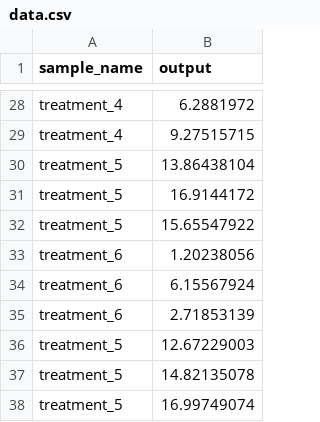
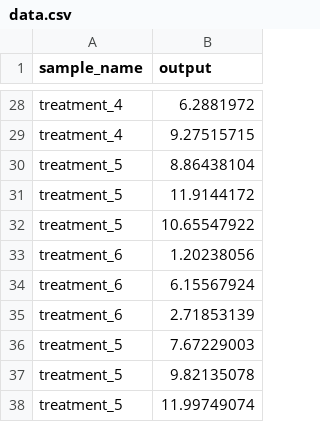
Before and after one commit to ericmjl/bayesian-measurement-paper, a CSV file: examples/data.csv, drawn as a sheet; only a part is shown, gaps mark what is left out.

Commit message:
changed the sample randomly generated data

```diff
--- a/examples/data.csv
+++ b/examples/data.csv
@@ -29,5 +29,5 @@ treatment_4,6.2881972
 treatment_4,9.27515715
-treatment_5,13.86438104
-treatment_5,16.9144172
-treatment_5,15.65547922
+treatment_5,8.86438104
+treatment_5,11.9144172
+treatment_5,10.65547922
 treatment_6,1.20238056
@@ -35,4 +35,4 @@ treatment_6,6.15567924
 treatment_6,2.71853139
-treatment_5,12.67229003
-treatment_5,14.82135078
-treatment_5,16.99749074
+treatment_5,7.67229003
+treatment_5,9.82135078
+treatment_5,11.99749074
```
